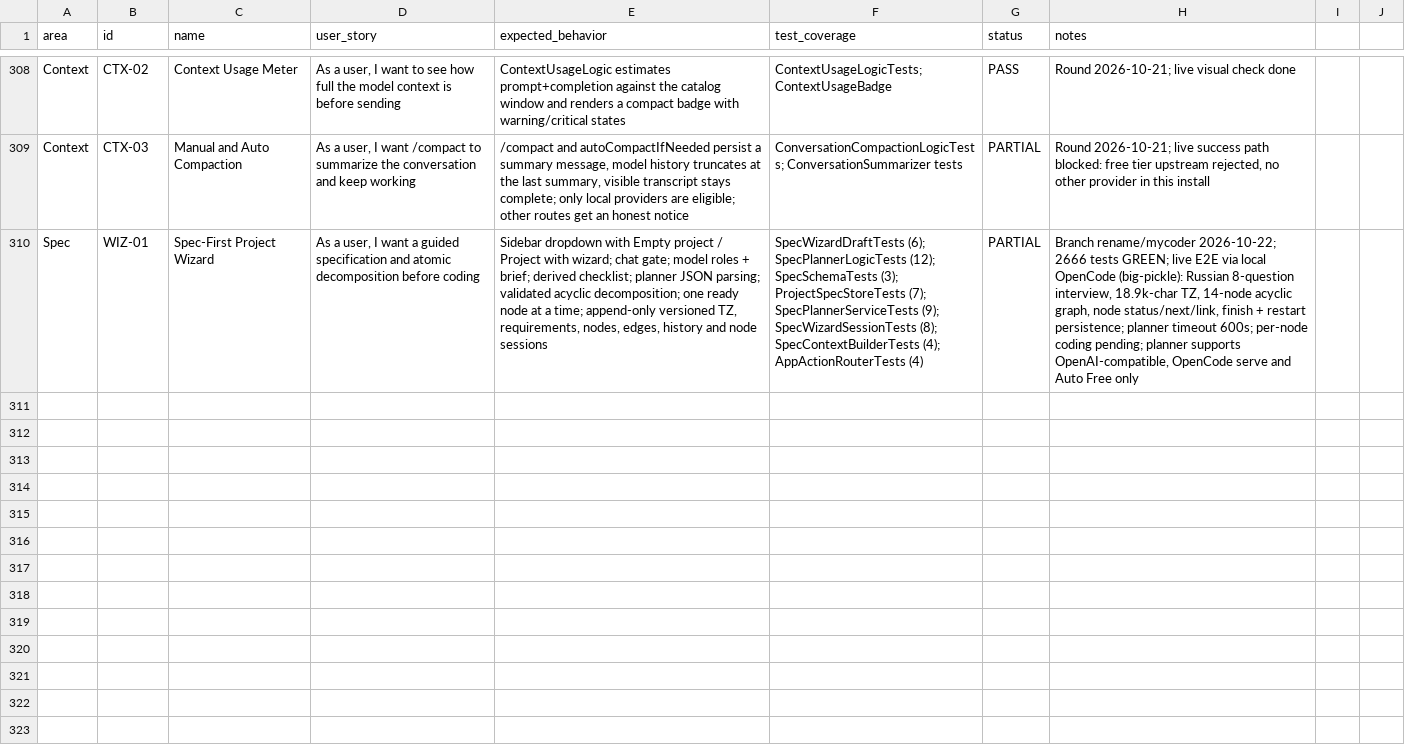
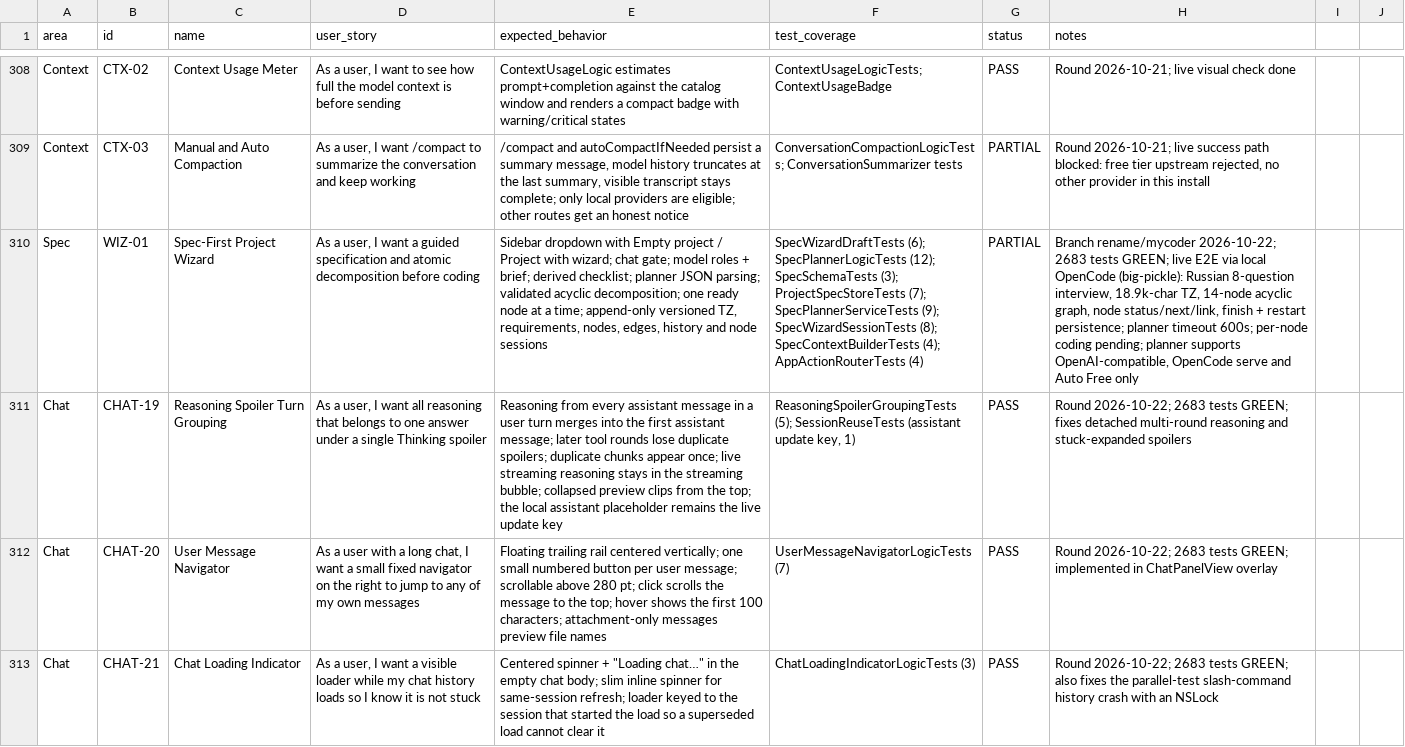
Before and after one commit to visawestern/MiCoder, a CSV file: docs/FEATURE_SPREADSHEET.csv, drawn as a sheet; only a part is shown, gaps mark what is left out; the diff names each change by its address in the sheet, - before the commit and + after, or states it on an @@ line.

Commit message:
feat: group reasoning per turn and add chat navigation/loading
- merge all reasoning chunks of a user turn into one Thinking spoiler
- keep the live assistant on its local ID for SSE updates
- add a floating user-message navigator with 100-char hover previews
- show a centered/inline loader while chat history loads
- lock slash-command usage history for parallel execution
- update the feature registry and spreadsheet (2683 tests)

```diff
--- a/docs/FEATURE_SPREADSHEET.csv
+++ b/docs/FEATURE_SPREADSHEET.csv
-H310 (notes): …rename/mycoder 2026-10-22; 2666 tests GREEN;…
+H310 (notes): …rename/mycoder 2026-10-22; 2683 tests GREEN;…
+row 311: Chat | CHAT-19 | Reasoning Spoiler Turn Grouping | As a user, I want all reasoning that belongs to one answer under a single Thinking spoiler | Reasoning from every assistant message in a user turn merges into the first assistant message; later tool rounds lose duplicate spoilers; duplicate chunks appear once; live streaming reasoning stays in the streaming bubble; collapsed preview clips from the top; the local assistant placeholder remains the live update key | ReasoningSpoilerGroupingTests (5); SessionReuseTests (assistant update key, 1) | PASS | Round 2026-10-22; 2683 tests GREEN; fixes detached multi-round reasoning and stuck-expanded spoilers
+row 312: Chat | CHAT-20 | User Message Navigator | As a user with a long chat, I want a small fixed navigator on the right to jump to any of my own messages | Floating trailing rail centered vertically; one small numbered button per user message; scrollable above 280 pt; click scrolls the message to the top; hover shows the first 100 characters; attachment-only messages preview file names | UserMessageNavigatorLogicTests (7) | PASS | Round 2026-10-22; 2683 tests GREEN; implemented in ChatPanelView overlay
+row 313: Chat | CHAT-21 | Chat Loading Indicator | As a user, I want a visible loader while my chat history loads so I know it is not stuck | Centered spinner + "Loading chat…" in the empty chat body; slim inline spinner for same-session refresh; loader keyed to the session that started the load so a superseded load cannot clear it | ChatLoadingIndicatorLogicTests (3) | PASS | Round 2026-10-22; 2683 tests GREEN; also fixes the parallel-test slash-command history crash with an NSLock
```
Also changed, not shown: 17 other files.
